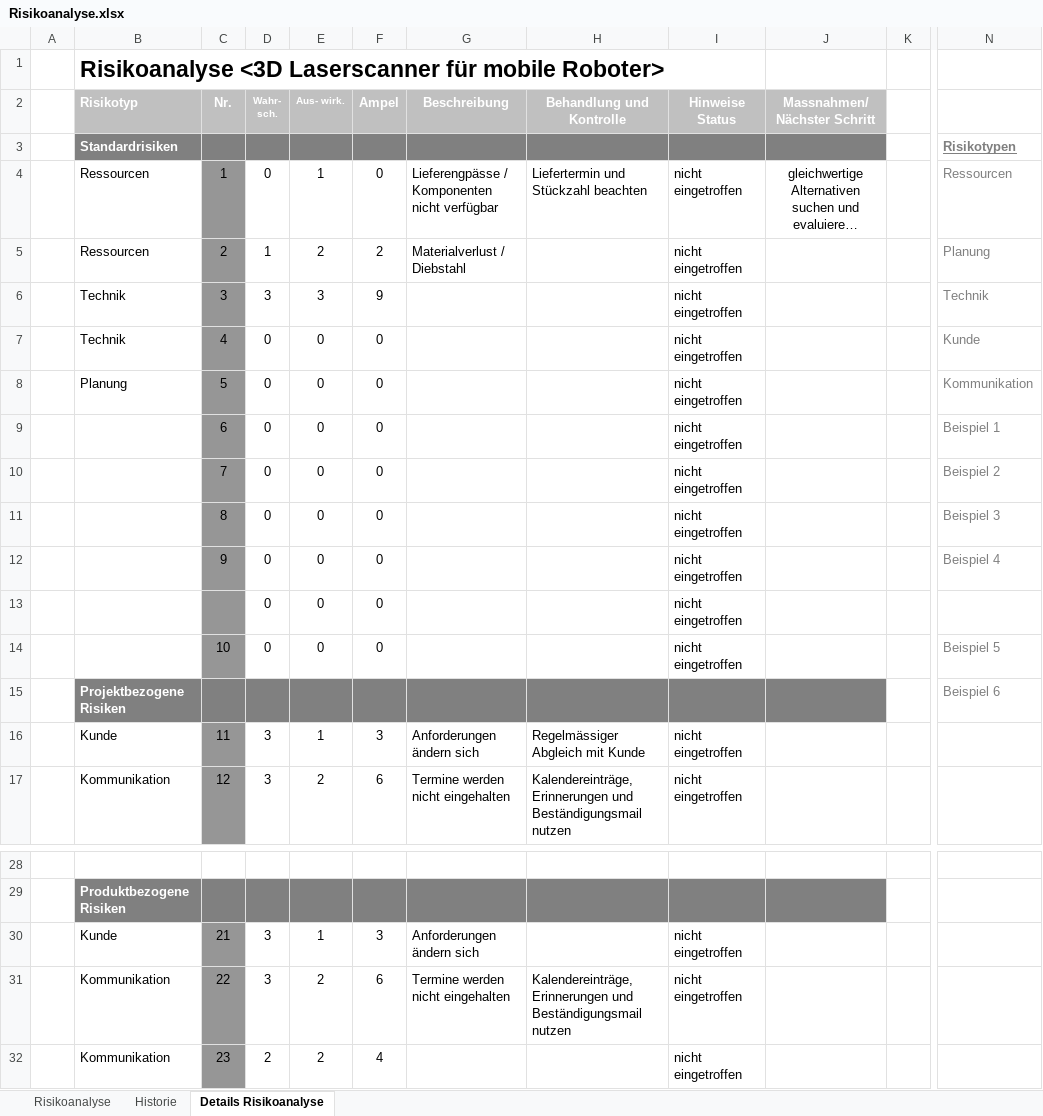
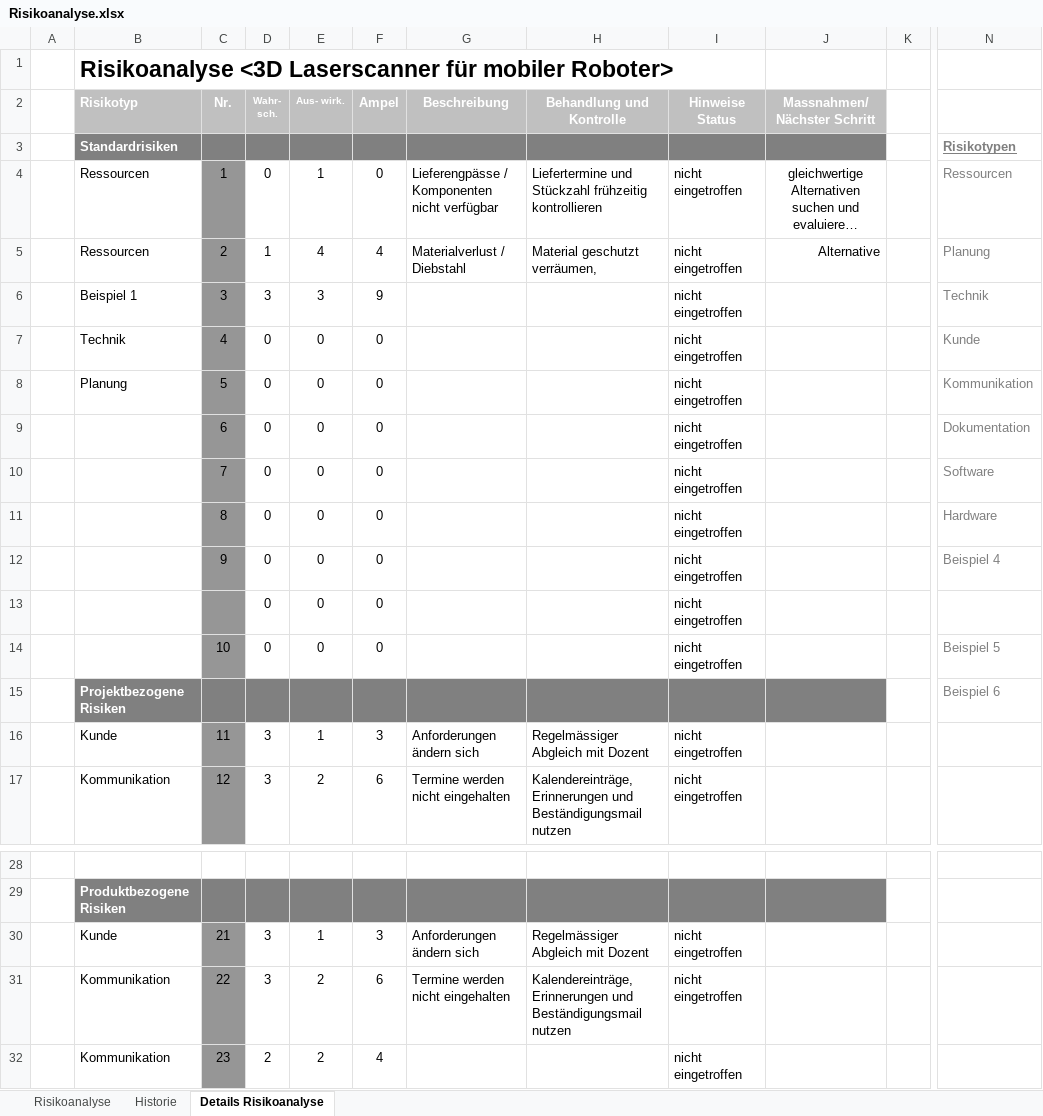
Before and after one commit to TWGDBC/Industriearbeit-PAIND-E1, an Excel workbook: Projektmanagement/Risikoanalyse.xlsx, sheet Details Risikoanalyse, drawn as a sheet; only a part is shown, gaps mark what is left out; long unchanged cells end in …; values as stored, in another font and other column widths than the file's, no borders; conditional formats not drawn; the diff names each change by its address in the sheet, - before the commit and + after, or states it on an @@ line.

```diff
--- a/Projektmanagement/Risikoanalyse.xlsx (sheet Details Risikoanalyse)
+++ b/Projektmanagement/Risikoanalyse.xlsx (sheet Details Risikoanalyse)
-B1 (Risikotyp): …Laserscanner für mobile Roboter>
+B1 (Risikotyp): …Laserscanner für mobiler Roboter>
-H4 (Behandlung und Kontrolle): Liefertermin und Stückzahl beachten
+H4 (Behandlung und Kontrolle): Liefertermine und Stückzahl frühzeitig kontrollieren
-E5 (Aus- wirk.): 2
+E5 (Aus- wirk.): 4
-F5 (Ampel): 2
+F5 (Ampel): 4
-H5 (Behandlung und Kontrolle): (empty)
+H5 (Behandlung und Kontrolle): Material geschutzt verräumen,
-J5 (Massnahmen/ Nächster Schritt): (empty)
+J5 (Massnahmen/ Nächster Schritt): Alternative
-B6 (Risikotyp): Technik
+B6 (Risikotyp): Beispiel 1
-N9: Beispiel 1
+N9: Dokumentation
-N10: Beispiel 2
+N10: Software
-N11: Beispiel 3
+N11: Hardware
-H16 (Behandlung und Kontrolle): Regelmässiger Abgleich mit Kunde
+H16 (Behandlung und Kontrolle): Regelmässiger Abgleich mit Dozent
-H30 (Behandlung und Kontrolle): (empty)
+H30 (Behandlung und Kontrolle): Regelmässiger Abgleich mit Dozent
```
Also changed, not shown: Projektmanagement/Detaillierter Projektplan PAIND V1.0.xlsx, Projektmanagement/Gantt_Grobplanung_V1.xlsm, 3 other files.
